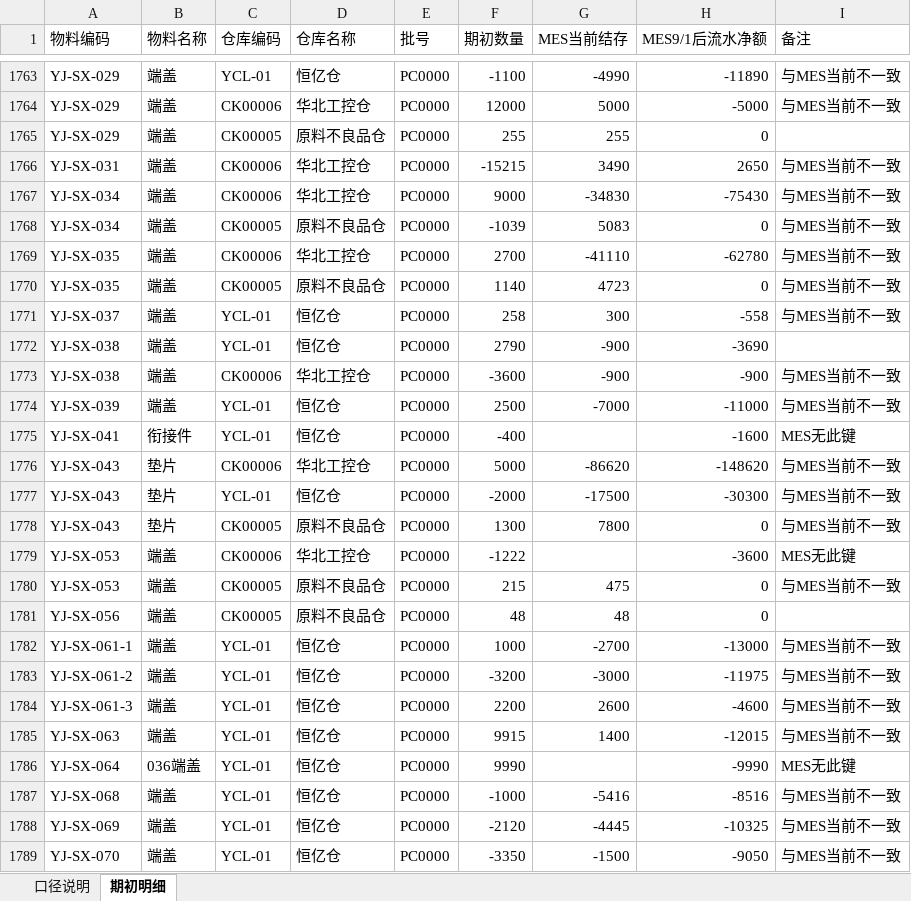
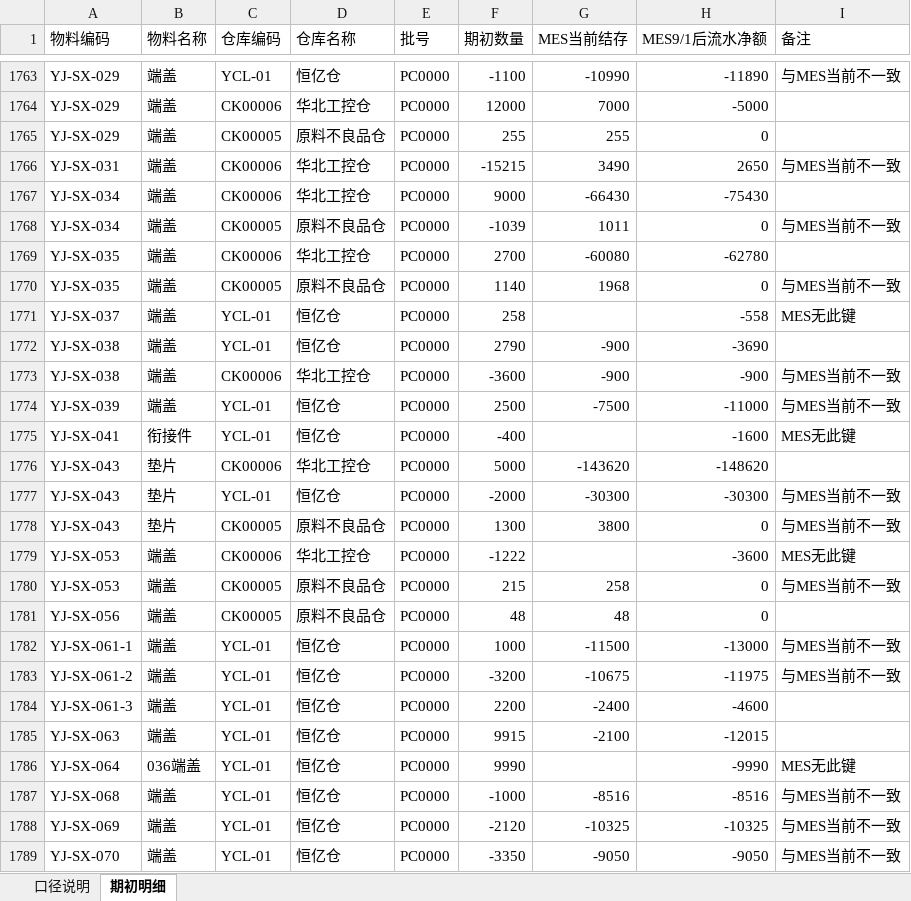
Before and after one commit to MyPanda-Hash/YINJIA, an Excel workbook: docs/development/期初数据/期初-20260901-倒挤备选.xlsx, sheet 期初明细, drawn as a sheet; only a part is shown, gaps mark what is left out; values as stored, in another font and other column widths than the file's, no borders; the diff covers the shown part only; the diff names each change by its address in the sheet, - before the commit and + after, or states it on an @@ line.

```diff
--- a/docs/development/期初数据/期初-20260901-倒挤备选.xlsx (sheet 期初明细)
+++ b/docs/development/期初数据/期初-20260901-倒挤备选.xlsx (sheet 期初明细)
-G1763 (MES当前结存): -4990
+G1763 (MES当前结存): -10990
-G1764 (MES当前结存): 5000
+G1764 (MES当前结存): 7000
-I1764 (备注): 与MES当前不一致
+I1764 (备注): (empty)
-G1767 (MES当前结存): -34830
+G1767 (MES当前结存): -66430
-I1767 (备注): 与MES当前不一致
+I1767 (备注): (empty)
-G1768 (MES当前结存): 5083
+G1768 (MES当前结存): 1011
-G1769 (MES当前结存): -41110
+G1769 (MES当前结存): -60080
-I1769 (备注): 与MES当前不一致
+I1769 (备注): (empty)
-G1770 (MES当前结存): 4723
+G1770 (MES当前结存): 1968
-G1771 (MES当前结存): 300
+G1771 (MES当前结存): (empty)
-I1771 (备注): 与MES当前不一致
+I1771 (备注): MES无此键
-G1774 (MES当前结存): -7000
+G1774 (MES当前结存): -7500
-G1776 (MES当前结存): -86620
+G1776 (MES当前结存): -143620
-I1776 (备注): 与MES当前不一致
+I1776 (备注): (empty)
-G1777 (MES当前结存): -17500
+G1777 (MES当前结存): -30300
-G1778 (MES当前结存): 7800
+G1778 (MES当前结存): 3800
-G1780 (MES当前结存): 475
+G1780 (MES当前结存): 258
-G1782 (MES当前结存): -2700
+G1782 (MES当前结存): -11500
-G1783 (MES当前结存): -3000
+G1783 (MES当前结存): -10675
-G1784 (MES当前结存): 2600
+G1784 (MES当前结存): -2400
-I1784:I1785 (备注): 与MES当前不一致
+I1784:I1785 (备注): (empty)
-G1785 (MES当前结存): 1400
+G1785 (MES当前结存): -2100
-G1787 (MES当前结存): -5416
+G1787 (MES当前结存): -8516
-G1788 (MES当前结存): -4445
+G1788 (MES当前结存): -10325
-G1789 (MES当前结存): -1500
+G1789 (MES当前结存): -9050
```
Also changed, not shown: 1098 edited cells elsewhere in this sheet, sheet 口径说明, docs/development/期初数据/期初-20260831-金蝶结存.xlsx, tools/archive/_kd-opening-probe/_out/期初-A-0831.xlsx, 18 other files.
